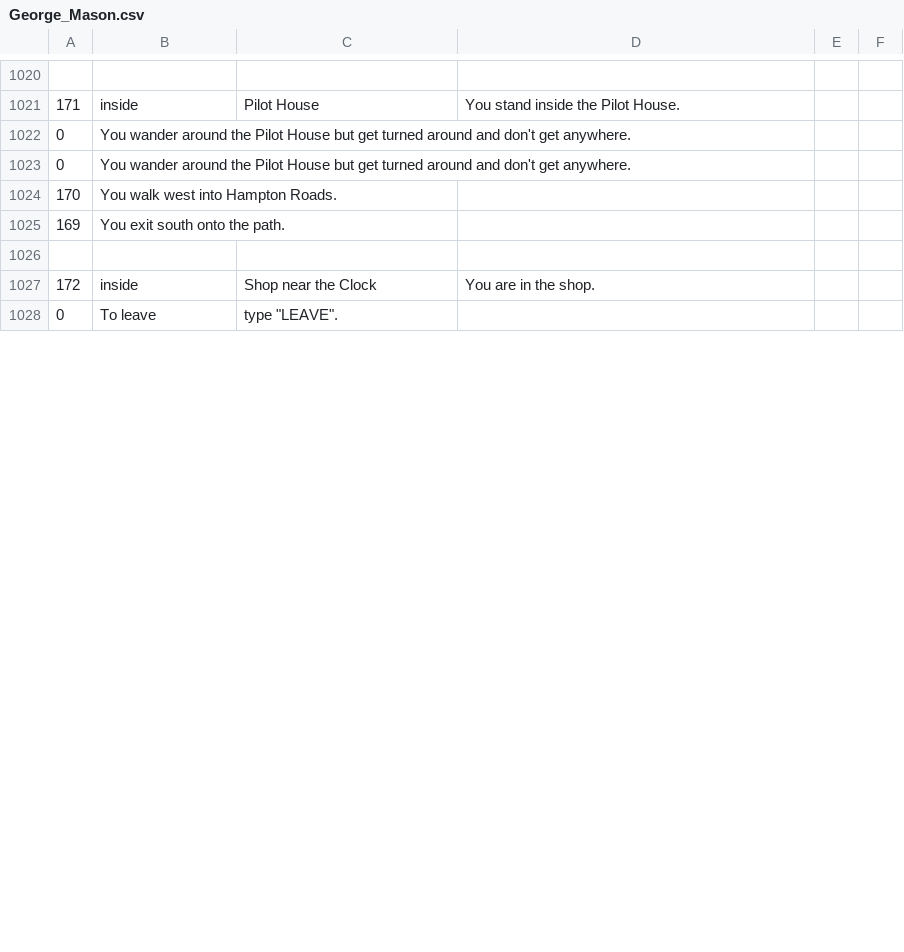
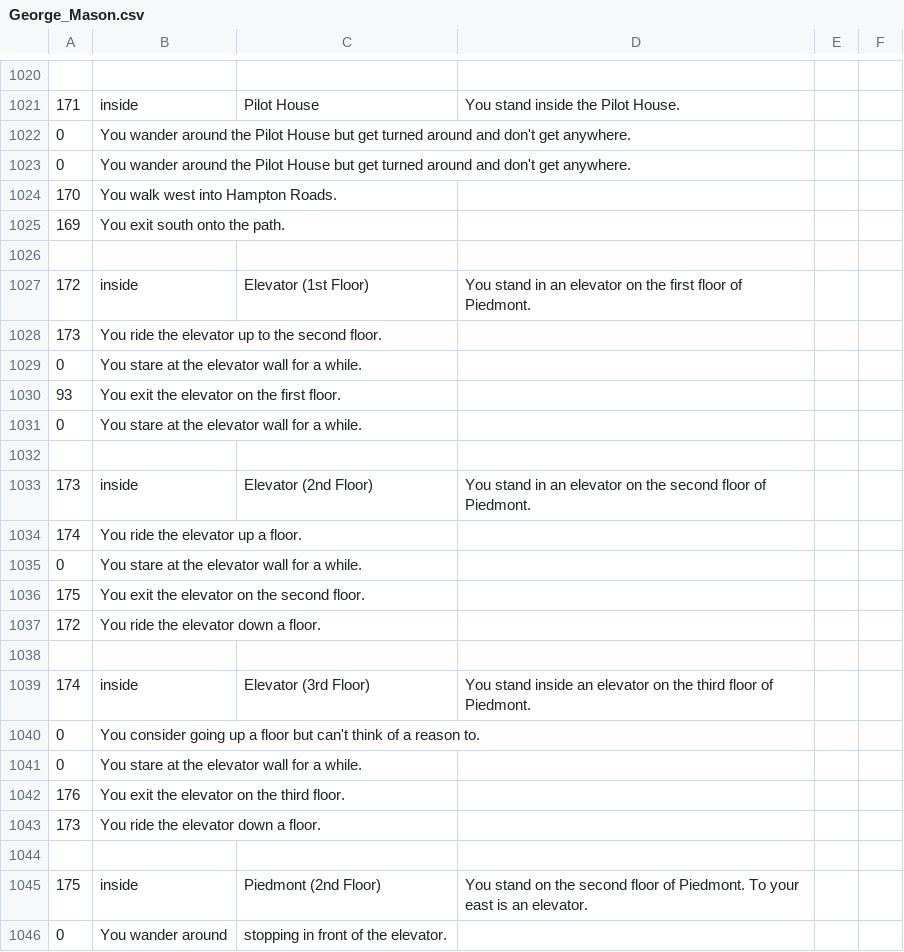
Before and after one commit to gildir/CS321-2018F-002, a CSV file: src/George_Mason.csv, drawn as a sheet; only a part is shown, gaps mark what is left out; the diff covers the shown part only.

Commit message:
Added elevators and multiple floors to Piedmont and Tidewater dorms.

```diff
--- a/src/George_Mason.csv
+++ b/src/George_Mason.csv
@@ -1027,2 +1027,20 @@
-172, inside, Shop near the Clock, You are in the shop.
-0, To leave, type "LEAVE".,,,,
+172, inside, Elevator (1st Floor), You stand in an elevator on the first floor of Piedmont.
+173, You ride the elevator up to the second floor.
+0, You stare at the elevator wall for a while.
+93, You exit the elevator on the first floor.
+0, You stare at the elevator wall for a while.
+
+173, inside, Elevator (2nd Floor), You stand in an elevator on the second floor of Piedmont.
+174, You ride the elevator up a floor.
+0, You stare at the elevator wall for a while.
+175, You exit the elevator on the second floor.
+172, You ride the elevator down a floor.
+
+174, inside, Elevator (3rd Floor), You stand inside an elevator on the third floor of Piedmont.
+0, You consider going up a floor but can't think of a reason to.
+0, You stare at the elevator wall for a while.
+176, You exit the elevator on the third floor.
+173, You ride the elevator down a floor.
+
+175, inside, Piedmont (2nd Floor), You stand on the second floor of Piedmont. To your east is an elevator.
+0, You wander around, stopping in front of the elevator.
```
Also changed, not shown: 46 added rows, 10 removed rows and 17 edited cells elsewhere in this file.
